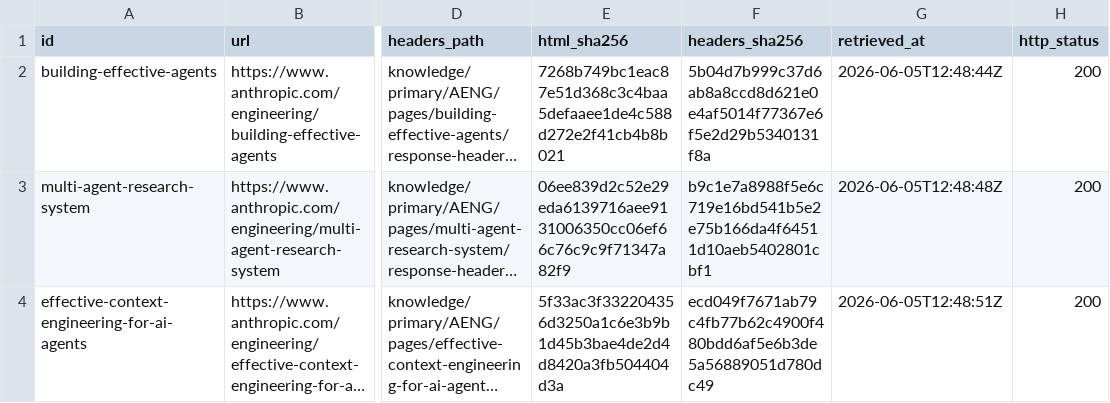
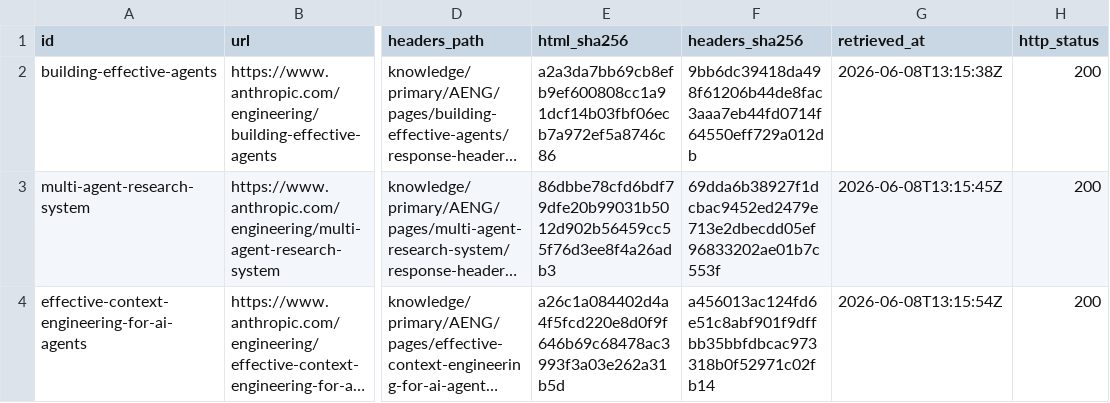
Before and after one commit to mekras/ai-agent-supervisor, a TSV file: knowledge/primary/AENG/page-index.tsv, drawn as a sheet; only a part is shown, gaps mark what is left out; long unchanged cells end in …; the diff names each change by its address in the sheet, - before the commit and + after, or states it on an @@ line.

```diff
--- a/knowledge/primary/AENG/page-index.tsv
+++ b/knowledge/primary/AENG/page-index.tsv
-E2 (html_sha256): 7268b749bc1eac87e51d368c3c4baa5defaaee1de4c588d272e2f41cb4b8b021
+E2 (html_sha256): a2a3da7bb69cb8efb9ef600808cc1a91dcf14b03fbf06ecb7a972ef5a8746c86
-F2 (headers_sha256): 5b04d7b999c37d6ab8a8ccd8d621e0e4af5014f77367e6f5e2d29b5340131f8a
+F2 (headers_sha256): 9bb6dc39418da498f61206b44de8fac3aaa7eb44fd0714f64550eff729a012db
-G2 (retrieved_at): 2026-06-05T12:48:44Z
+G2 (retrieved_at): 2026-06-08T13:15:38Z
-E3 (html_sha256): 06ee839d2c52e29eda6139716aee9131006350cc06ef66c76c9c9f71347a82f9
+E3 (html_sha256): 86dbbe78cfd6bdf79dfe20b99031b5012d902b56459cc55f76d3ee8f4a26adb3
-F3 (headers_sha256): b9c1e7a8988f5e6c719e16bd541b5e2e75b166da4f64511d10aeb5402801cbf1
+F3 (headers_sha256): 69dda6b38927f1dcbac9452ed2479e713e2dbecdd05ef96833202ae01b7c553f
-G3 (retrieved_at): 2026-06-05T12:48:48Z
+G3 (retrieved_at): 2026-06-08T13:15:45Z
-E4 (html_sha256): 5f33ac3f332204356d3250a1c6e3b9b1d45b3bae4de2d4d8420a3fb504404d3a
+E4 (html_sha256): a26c1a084402d4a4f5fcd220e8d0f9f646b69c68478ac3993f3a03e262a31b5d
-F4 (headers_sha256): ecd049f7671ab79c4fb77b62c4900f480bdd6af5e6b3de5a56889051d780dc49
+F4 (headers_sha256): a456013ac124fd6e51c8abf901f9dffbb35bbfdbcac973318b0f52971c02fb14
-G4 (retrieved_at): 2026-06-05T12:48:51Z
+G4 (retrieved_at): 2026-06-08T13:15:54Z
```
Also changed, not shown: knowledge/primary/ASKL/page-index.tsv, knowledge/primary/CODX/page-index.tsv, 45 other files.
